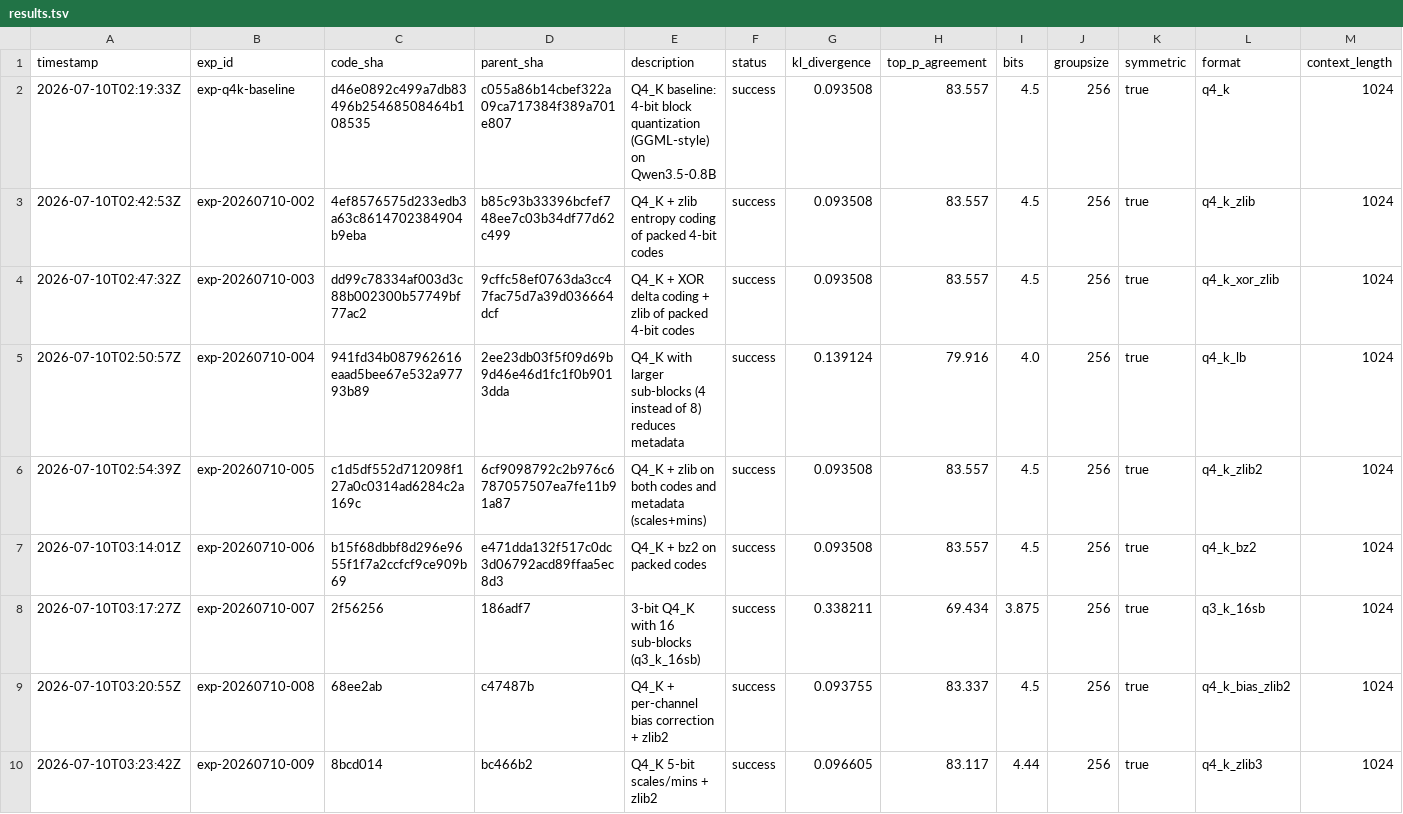
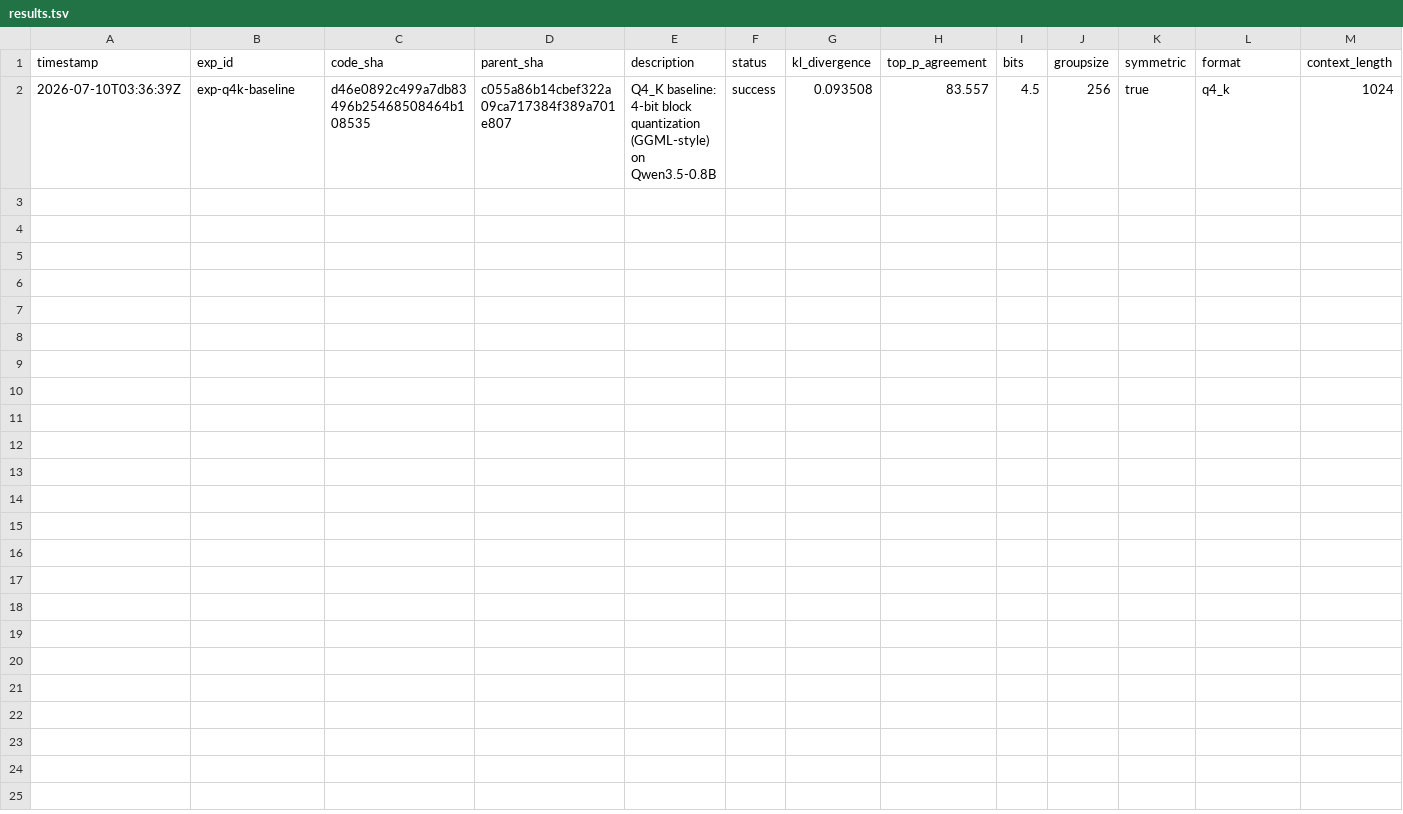
Before and after one commit to vektorprime/AutoQuant, a TSV file: results.tsv, drawn as a sheet; only a part is shown; rows hold the shown columns only; the diff names each change by its address in the sheet, - before the commit and + after, or states it on an @@ line.

Commit message:
docs: ban CPU-only post-hoc compression (zlib/bz2), reset to Q4_K baseline, clean experiment state

```diff
--- a/results.tsv
+++ b/results.tsv
-A2 (timestamp): 2026-07-10T02:19:33Z
+A2 (timestamp): 2026-07-10T03:36:39Z
-row 3: 2026-07-10T02:42:53Z | exp-20260710-002 | 4ef8576575d233edb3a63c8614702384904b9eba | b85c93b33396bcfef748ee7c03b34df77d62c499 | Q4_K + zlib entropy coding of packed 4-bit codes | success | 0.093508 | 83.557 | 4.5 | 256 | true | q4_k_zlib | 1024
-row 4: 2026-07-10T02:47:32Z | exp-20260710-003 | dd99c78334af003d3c88b002300b57749bf77ac2 | 9cffc58ef0763da3cc47fac75d7a39d036664dcf | Q4_K + XOR delta coding + zlib of packed 4-bit codes | success | 0.093508 | 83.557 | 4.5 | 256 | true | q4_k_xor_zlib | 1024
-row 5: 2026-07-10T02:50:57Z | exp-20260710-004 | 941fd34b087962616eaad5bee67e532a97793b89 | 2ee23db03f5f09d69b9d46e46d1fc1f0b9013dda | Q4_K with larger sub-blocks (4 instead of 8) reduces metadata | success | 0.139124 | 79.916 | 4.0 | 256 | true | q4_k_lb | 1024
-row 6: 2026-07-10T02:54:39Z | exp-20260710-005 | c1d5df552d712098f127a0c0314ad6284c2a169c | 6cf9098792c2b976c6787057507ea7fe11b91a87 | Q4_K + zlib on both codes and metadata (scales+mins) | success | 0.093508 | 83.557 | 4.5 | 256 | true | q4_k_zlib2 | 1024
-row 7: 2026-07-10T03:14:01Z | exp-20260710-006 | b15f68dbbf8d296e9655f1f7a2ccfcf9ce909b69 | e471dda132f517c0dc3d06792acd89ffaa5ec8d3 | Q4_K + bz2 on packed codes | success | 0.093508 | 83.557 | 4.5 | 256 | true | q4_k_bz2 | 1024
-row 8: 2026-07-10T03:17:27Z | exp-20260710-007 | 2f56256 | 186adf7 | 3-bit Q4_K with 16 sub-blocks (q3_k_16sb) | success | 0.338211 | 69.434 | 3.875 | 256 | true | q3_k_16sb | 1024
-row 9: 2026-07-10T03:20:55Z | exp-20260710-008 | 68ee2ab | c47487b | Q4_K + per-channel bias correction + zlib2 | success | 0.093755 | 83.337 | 4.5 | 256 | true | q4_k_bias_zlib2 | 1024
-row 10: 2026-07-10T03:23:42Z | exp-20260710-009 | 8bcd014 | bc466b2 | Q4_K 5-bit scales/mins + zlib2 | success | 0.096605 | 83.117 | 4.44 | 256 | true | q4_k_zlib3 | 1024
```
Also changed, not shown: 6 other files.
